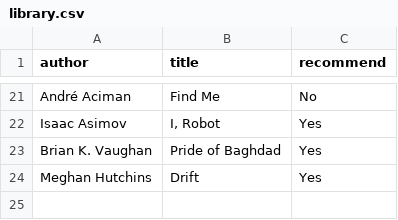
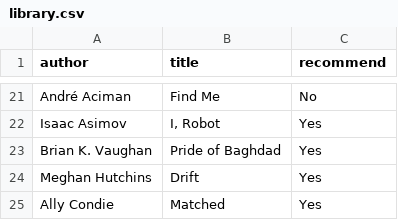
Before and after one commit to Zayne168/Zayne168.github.io, a CSV file: PostGrad/library.csv, drawn as a sheet; only a part is shown, gaps mark what is left out; the diff names each change by its address in the sheet, - before the commit and + after, or states it on an @@ line.

Commit message:
Add 'Matched' by Ally Condie to library.csv

```diff
--- a/PostGrad/library.csv
+++ b/PostGrad/library.csv
+row 25: Ally Condie | Matched | Yes
```
